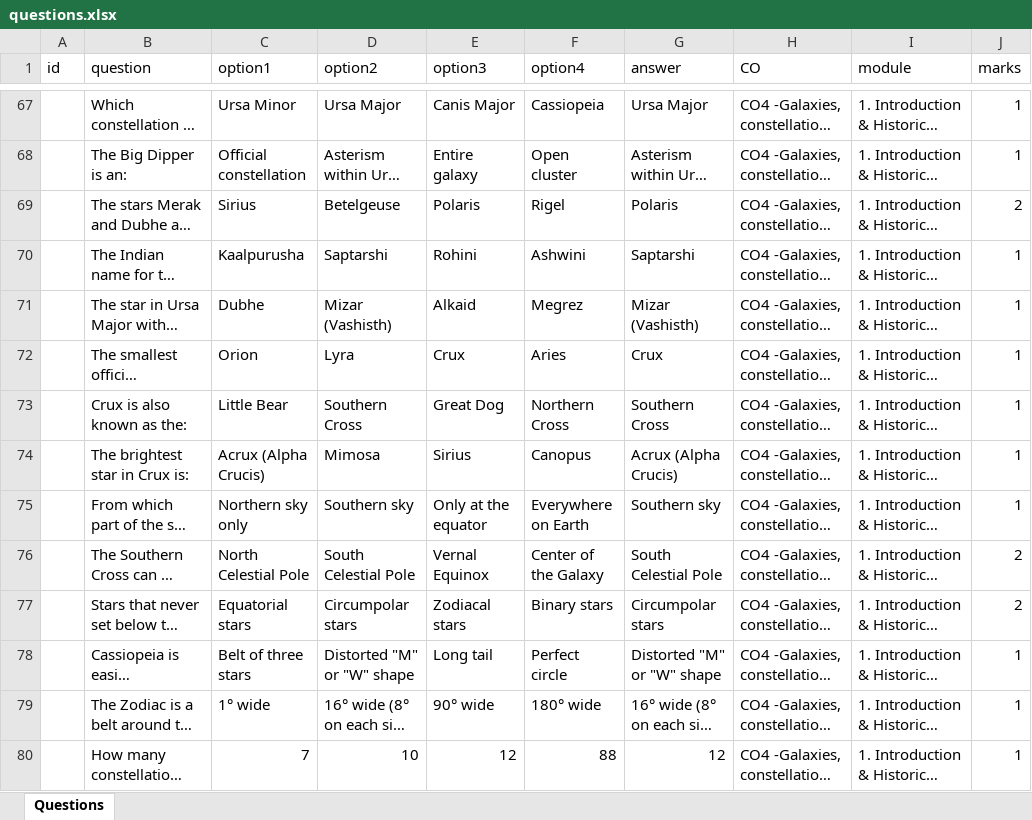
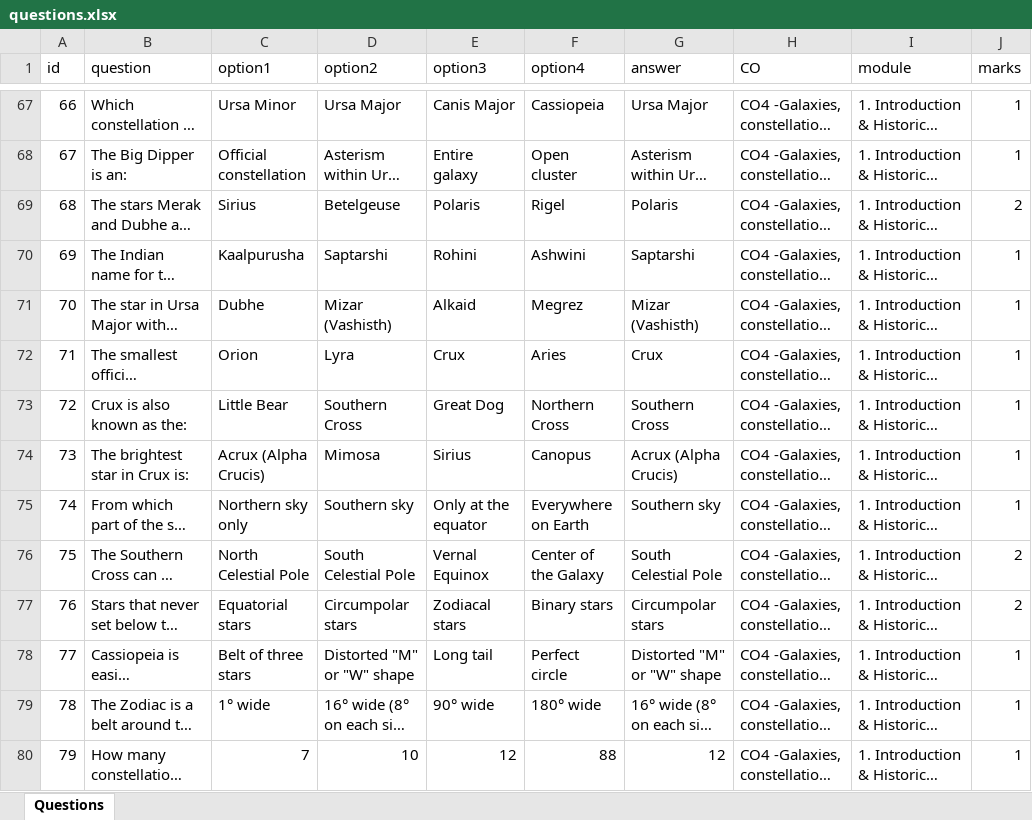
Before and after one commit to noblepa/mtcquiz, an Excel workbook: questions.xlsx, sheet Questions, drawn as a sheet; only a part is shown, gaps mark what is left out; long unchanged cells end in …; values as stored, in another font and other column widths than the file's, no borders; the diff covers the shown part only; the diff names each change by its address in the sheet, - before the commit and + after, or states it on an @@ line.

```diff
--- a/questions.xlsx (sheet Questions)
+++ b/questions.xlsx (sheet Questions)
-A67 (id): (empty)
+A67 (id): 66
-A68 (id): (empty)
+A68 (id): 67
-A69 (id): (empty)
+A69 (id): 68
-A70 (id): (empty)
+A70 (id): 69
-A71 (id): (empty)
+A71 (id): 70
-A72 (id): (empty)
+A72 (id): 71
-A73 (id): (empty)
+A73 (id): 72
-A74 (id): (empty)
+A74 (id): 73
-A75 (id): (empty)
+A75 (id): 74
-A76 (id): (empty)
+A76 (id): 75
-A77 (id): (empty)
+A77 (id): 76
-A78 (id): (empty)
+A78 (id): 77
-A79 (id): (empty)
+A79 (id): 78
-A80 (id): (empty)
+A80 (id): 79
```
Also changed, not shown: 116 edited cells elsewhere in this sheet.
